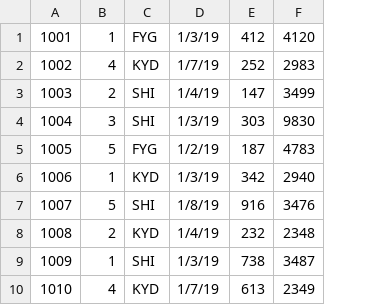
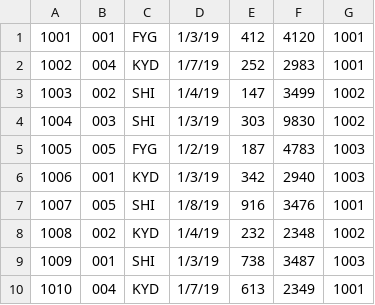
Before and after one commit to Jnunoo/Project_02, a CSV file: EPM_MODEL/src/Orders/EPM_ORDERS.csv, drawn as a sheet; removed rows and columns are numbered as before the commit, all else as after; the diff names each change by its address in the sheet, - before the commit and + after, or states it on an @@ line.

```diff
--- a/EPM_MODEL/src/Orders/EPM_ORDERS.csv
+++ b/EPM_MODEL/src/Orders/EPM_ORDERS.csv
-column B, rows 1-10: 1 | 4 | 2 | 3 | 5 | 1 | 5 | 2 | 1 | 4
+column B, rows 1-10: 001 | 004 | 002 | 003 | 005 | 001 | 005 | 002 | 001 | 004
+column G, rows 1-10: 1001 | 1001 | 1002 | 1002 | 1003 | 1003 | 1001 | 1002 | 1003 | 1001
```
Also changed, not shown: 3 other files.
